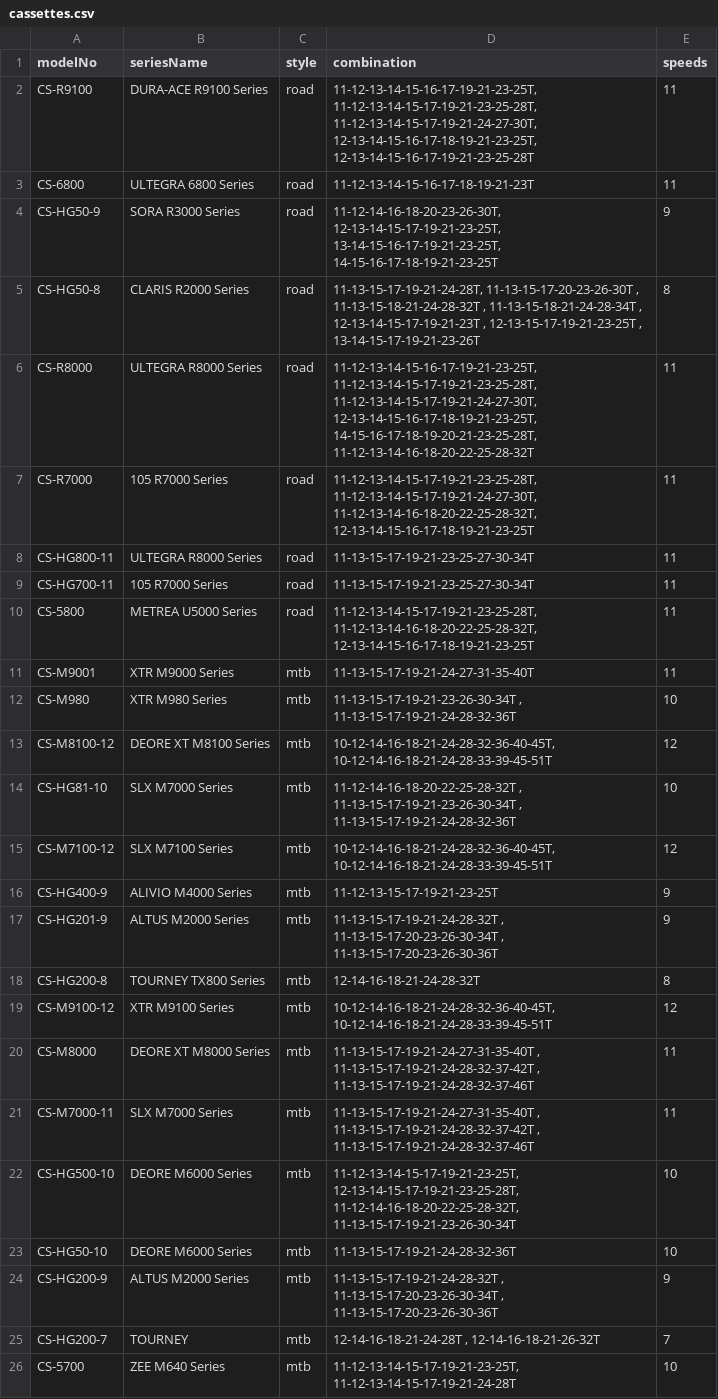
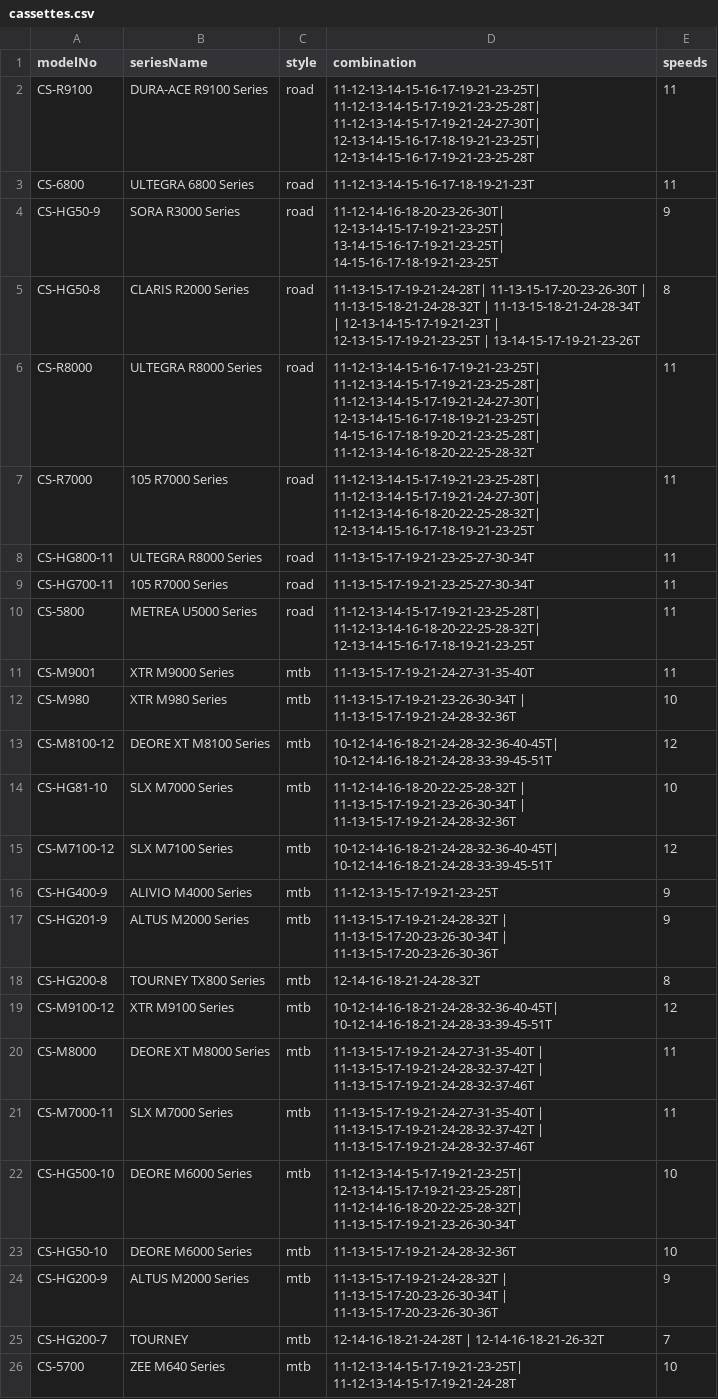
Before and after one commit to tysonanderson/drivetrain, a CSV file: cassettes.csv, drawn as a sheet.

```diff
--- a/cassettes.csv
+++ b/cassettes.csv
@@ -1,26 +1,26 @@
 modelNo	seriesName	style	combination	speeds
-CS-R9100	DURA-ACE R9100 Series	road	11-12-13-14-15-16-17-19-21-23-25T, 11-12-13-14-15-17-19-21-23-25-28T, 11-12-13-14-15-17-19-21-24-27-30T, 12-13-14-15-16-17-18-19-21-23-25T, 12-13-14-15-16-17-19-21-23-25-28T	11
+CS-R9100	DURA-ACE R9100 Series	road	11-12-13-14-15-16-17-19-21-23-25T| 11-12-13-14-15-17-19-21-23-25-28T| 11-12-13-14-15-17-19-21-24-27-30T| 12-13-14-15-16-17-18-19-21-23-25T| 12-13-14-15-16-17-19-21-23-25-28T	11
 CS-6800	ULTEGRA 6800 Series	road	11-12-13-14-15-16-17-18-19-21-23T	11
-CS-HG50-9	SORA R3000 Series	road	11-12-14-16-18-20-23-26-30T, 12-13-14-15-17-19-21-23-25T, 13-14-15-16-17-19-21-23-25T, 14-15-16-17-18-19-21-23-25T	9
-CS-HG50-8	CLARIS R2000 Series	road	11-13-15-17-19-21-24-28T, 11-13-15-17-20-23-26-30T , 11-13-15-18-21-24-28-32T , 11-13-15-18-21-24-28-34T , 12-13-14-15-17-19-21-23T , 12-13-15-17-19-21-23-25T , 13-14-15-17-19-21-23-26T 	8
-CS-R8000	ULTEGRA R8000 Series	road	11-12-13-14-15-16-17-19-21-23-25T, 11-12-13-14-15-17-19-21-23-25-28T, 11-12-13-14-15-17-19-21-24-27-30T, 12-13-14-15-16-17-18-19-21-23-25T, 14-15-16-17-18-19-20-21-23-25-28T, 11-12-13-14-16-18-20-22-25-28-32T	11
-CS-R7000	105 R7000 Series	road	11-12-13-14-15-17-19-21-23-25-28T, 11-12-13-14-15-17-19-21-24-27-30T, 11-12-13-14-16-18-20-22-25-28-32T, 12-13-14-15-16-17-18-19-21-23-25T	11
+CS-HG50-9	SORA R3000 Series	road	11-12-14-16-18-20-23-26-30T| 12-13-14-15-17-19-21-23-25T| 13-14-15-16-17-19-21-23-25T| 14-15-16-17-18-19-21-23-25T	9
+CS-HG50-8	CLARIS R2000 Series	road	11-13-15-17-19-21-24-28T| 11-13-15-17-20-23-26-30T | 11-13-15-18-21-24-28-32T | 11-13-15-18-21-24-28-34T | 12-13-14-15-17-19-21-23T | 12-13-15-17-19-21-23-25T | 13-14-15-17-19-21-23-26T 	8
+CS-R8000	ULTEGRA R8000 Series	road	11-12-13-14-15-16-17-19-21-23-25T| 11-12-13-14-15-17-19-21-23-25-28T| 11-12-13-14-15-17-19-21-24-27-30T| 12-13-14-15-16-17-18-19-21-23-25T| 14-15-16-17-18-19-20-21-23-25-28T| 11-12-13-14-16-18-20-22-25-28-32T	11
+CS-R7000	105 R7000 Series	road	11-12-13-14-15-17-19-21-23-25-28T| 11-12-13-14-15-17-19-21-24-27-30T| 11-12-13-14-16-18-20-22-25-28-32T| 12-13-14-15-16-17-18-19-21-23-25T	11
 CS-HG800-11	ULTEGRA R8000 Series	road	11-13-15-17-19-21-23-25-27-30-34T	11
 CS-HG700-11	105 R7000 Series	road	11-13-15-17-19-21-23-25-27-30-34T	11
-CS-5800	METREA U5000 Series	road	11-12-13-14-15-17-19-21-23-25-28T, 11-12-13-14-16-18-20-22-25-28-32T, 12-13-14-15-16-17-18-19-21-23-25T	11
+CS-5800	METREA U5000 Series	road	11-12-13-14-15-17-19-21-23-25-28T| 11-12-13-14-16-18-20-22-25-28-32T| 12-13-14-15-16-17-18-19-21-23-25T	11
 CS-M9001	XTR M9000 Series	mtb	11-13-15-17-19-21-24-27-31-35-40T 	11
-CS-M980	XTR M980 Series	mtb	11-13-15-17-19-21-23-26-30-34T , 11-13-15-17-19-21-24-28-32-36T 	10
-CS-M8100-12	DEORE XT M8100 Series	mtb	10-12-14-16-18-21-24-28-32-36-40-45T, 10-12-14-16-18-21-24-28-33-39-45-51T	12
-CS-HG81-10	SLX M7000 Series	mtb	11-12-14-16-18-20-22-25-28-32T , 11-13-15-17-19-21-23-26-30-34T , 11-13-15-17-19-21-24-28-32-36T 	10
-CS-M7100-12	SLX M7100 Series	mtb	10-12-14-16-18-21-24-28-32-36-40-45T, 10-12-14-16-18-21-24-28-33-39-45-51T	12
+CS-M980	XTR M980 Series	mtb	11-13-15-17-19-21-23-26-30-34T | 11-13-15-17-19-21-24-28-32-36T 	10
+CS-M8100-12	DEORE XT M8100 Series	mtb	10-12-14-16-18-21-24-28-32-36-40-45T| 10-12-14-16-18-21-24-28-33-39-45-51T	12
+CS-HG81-10	SLX M7000 Series	mtb	11-12-14-16-18-20-22-25-28-32T | 11-13-15-17-19-21-23-26-30-34T | 11-13-15-17-19-21-24-28-32-36T 	10
+CS-M7100-12	SLX M7100 Series	mtb	10-12-14-16-18-21-24-28-32-36-40-45T| 10-12-14-16-18-21-24-28-33-39-45-51T	12
 CS-HG400-9	ALIVIO M4000 Series	mtb	11-12-13-15-17-19-21-23-25T 	9
-CS-HG201-9	ALTUS M2000 Series	mtb	11-13-15-17-19-21-24-28-32T , 11-13-15-17-20-23-26-30-34T , 11-13-15-17-20-23-26-30-36T 	9
+CS-HG201-9	ALTUS M2000 Series	mtb	11-13-15-17-19-21-24-28-32T | 11-13-15-17-20-23-26-30-34T | 11-13-15-17-20-23-26-30-36T 	9
 CS-HG200-8	TOURNEY TX800 Series	mtb	12-14-16-18-21-24-28-32T 	8
-CS-M9100-12	XTR M9100 Series	mtb	10-12-14-16-18-21-24-28-32-36-40-45T, 10-12-14-16-18-21-24-28-33-39-45-51T	12
-CS-M8000	DEORE XT M8000 Series	mtb	11-13-15-17-19-21-24-27-31-35-40T , 11-13-15-17-19-21-24-28-32-37-42T , 11-13-15-17-19-21-24-28-32-37-46T 	11
-CS-M7000-11	SLX M7000 Series	mtb	11-13-15-17-19-21-24-27-31-35-40T , 11-13-15-17-19-21-24-28-32-37-42T , 11-13-15-17-19-21-24-28-32-37-46T 	11
-CS-HG500-10	DEORE M6000 Series	mtb	11-12-13-14-15-17-19-21-23-25T, 12-13-14-15-17-19-21-23-25-28T, 11-12-14-16-18-20-22-25-28-32T, 11-13-15-17-19-21-23-26-30-34T	10
+CS-M9100-12	XTR M9100 Series	mtb	10-12-14-16-18-21-24-28-32-36-40-45T| 10-12-14-16-18-21-24-28-33-39-45-51T	12
+CS-M8000	DEORE XT M8000 Series	mtb	11-13-15-17-19-21-24-27-31-35-40T | 11-13-15-17-19-21-24-28-32-37-42T | 11-13-15-17-19-21-24-28-32-37-46T 	11
+CS-M7000-11	SLX M7000 Series	mtb	11-13-15-17-19-21-24-27-31-35-40T | 11-13-15-17-19-21-24-28-32-37-42T | 11-13-15-17-19-21-24-28-32-37-46T 	11
+CS-HG500-10	DEORE M6000 Series	mtb	11-12-13-14-15-17-19-21-23-25T| 12-13-14-15-17-19-21-23-25-28T| 11-12-14-16-18-20-22-25-28-32T| 11-13-15-17-19-21-23-26-30-34T	10
 CS-HG50-10	DEORE M6000 Series	mtb	11-13-15-17-19-21-24-28-32-36T 	10
-CS-HG200-9	ALTUS M2000 Series	mtb	11-13-15-17-19-21-24-28-32T , 11-13-15-17-20-23-26-30-34T , 11-13-15-17-20-23-26-30-36T 	9
-CS-HG200-7	TOURNEY	mtb	12-14-16-18-21-24-28T , 12-14-16-18-21-26-32T 	7
-CS-5700	ZEE M640 Series	mtb	11-12-13-14-15-17-19-21-23-25T, 11-12-13-14-15-17-19-21-24-28T	10
+CS-HG200-9	ALTUS M2000 Series	mtb	11-13-15-17-19-21-24-28-32T | 11-13-15-17-20-23-26-30-34T | 11-13-15-17-20-23-26-30-36T 	9
+CS-HG200-7	TOURNEY	mtb	12-14-16-18-21-24-28T | 12-14-16-18-21-26-32T 	7
+CS-5700	ZEE M640 Series	mtb	11-12-13-14-15-17-19-21-23-25T| 11-12-13-14-15-17-19-21-24-28T	10
```
Also changed, not shown: cranksets.csv.
